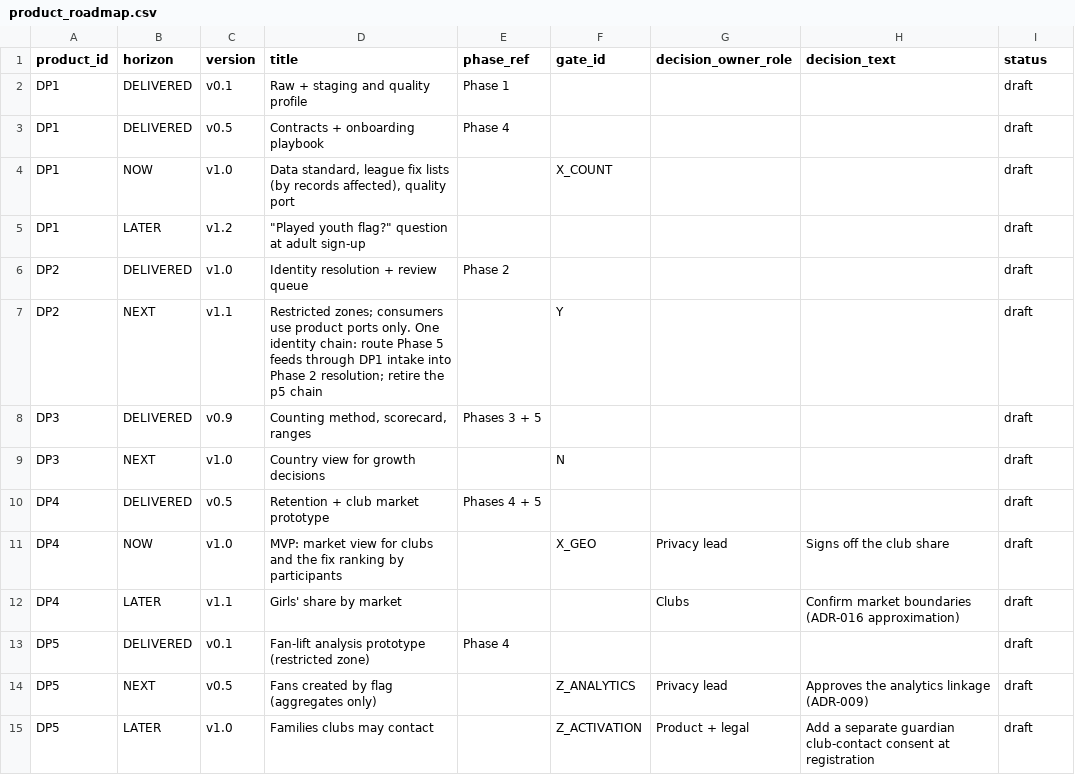
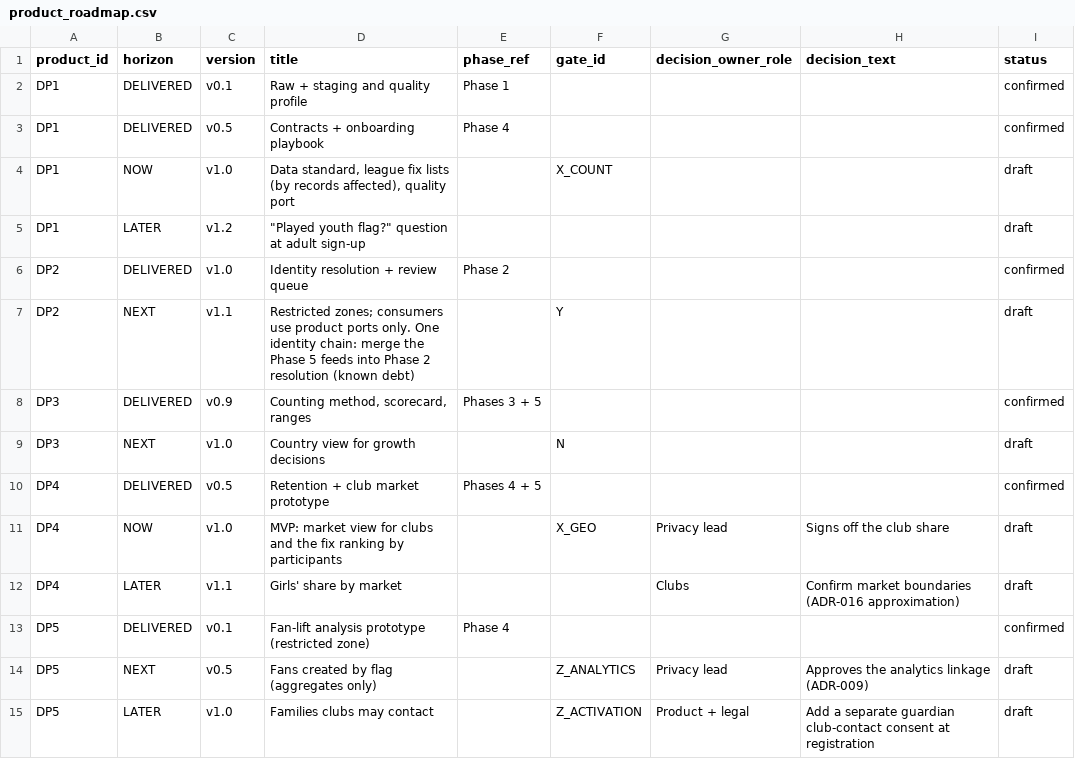
Before and after one commit to anna-malakhova-anna/football-project-next-gen, a CSV file: dbt/seeds/product_roadmap.csv, drawn as a sheet.

```diff
--- a/dbt/seeds/product_roadmap.csv
+++ b/dbt/seeds/product_roadmap.csv
@@ -1,14 +1,14 @@
 product_id,horizon,version,title,phase_ref,gate_id,decision_owner_role,decision_text,status
-DP1,DELIVERED,v0.1,Raw + staging and quality profile,Phase 1,,,,draft
-DP1,DELIVERED,v0.5,Contracts + onboarding playbook,Phase 4,,,,draft
+DP1,DELIVERED,v0.1,Raw + staging and quality profile,Phase 1,,,,confirmed
+DP1,DELIVERED,v0.5,Contracts + onboarding playbook,Phase 4,,,,confirmed
 DP1,NOW,v1.0,"Data standard, league fix lists (by records affected), quality port",,X_COUNT,,,draft
 DP1,LATER,v1.2,"""Played youth flag?"" question at adult sign-up",,,,,draft
-DP2,DELIVERED,v1.0,Identity resolution + review queue,Phase 2,,,,draft
-DP2,NEXT,v1.1,"Restricted zones; consumers use product ports only. One identity chain: route Phase 5 feeds through DP1 intake into Phase 2 resolution; retire the p5 chain",,Y,,,draft
-DP3,DELIVERED,v0.9,"Counting method, scorecard, ranges",Phases 3 + 5,,,,draft
+DP2,DELIVERED,v1.0,Identity resolution + review queue,Phase 2,,,,confirmed
+DP2,NEXT,v1.1,Restricted zones; consumers use product ports only. One identity chain: merge the Phase 5 feeds into Phase 2 resolution (known debt),,Y,,,draft
+DP3,DELIVERED,v0.9,"Counting method, scorecard, ranges",Phases 3 + 5,,,,confirmed
 DP3,NEXT,v1.0,Country view for growth decisions,,N,,,draft
-DP4,DELIVERED,v0.5,Retention + club market prototype,Phases 4 + 5,,,,draft
+DP4,DELIVERED,v0.5,Retention + club market prototype,Phases 4 + 5,,,,confirmed
 DP4,NOW,v1.0,MVP: market view for clubs and the fix ranking by participants,,X_GEO,Privacy lead,Signs off the club share,draft
 DP4,LATER,v1.1,Girls' share by market,,,Clubs,Confirm market boundaries (ADR-016 approximation),draft
-DP5,DELIVERED,v0.1,Fan-lift analysis prototype (restricted zone),Phase 4,,,,draft
+DP5,DELIVERED,v0.1,Fan-lift analysis prototype (restricted zone),Phase 4,,,,confirmed
 DP5,NEXT,v0.5,Fans created by flag (aggregates only),,Z_ANALYTICS,Privacy lead,Approves the analytics linkage (ADR-009),draft
```
Also changed, not shown: dbt/seeds/product_prioritization.csv, dbt/seeds/product_targets.csv, 6 other files.
